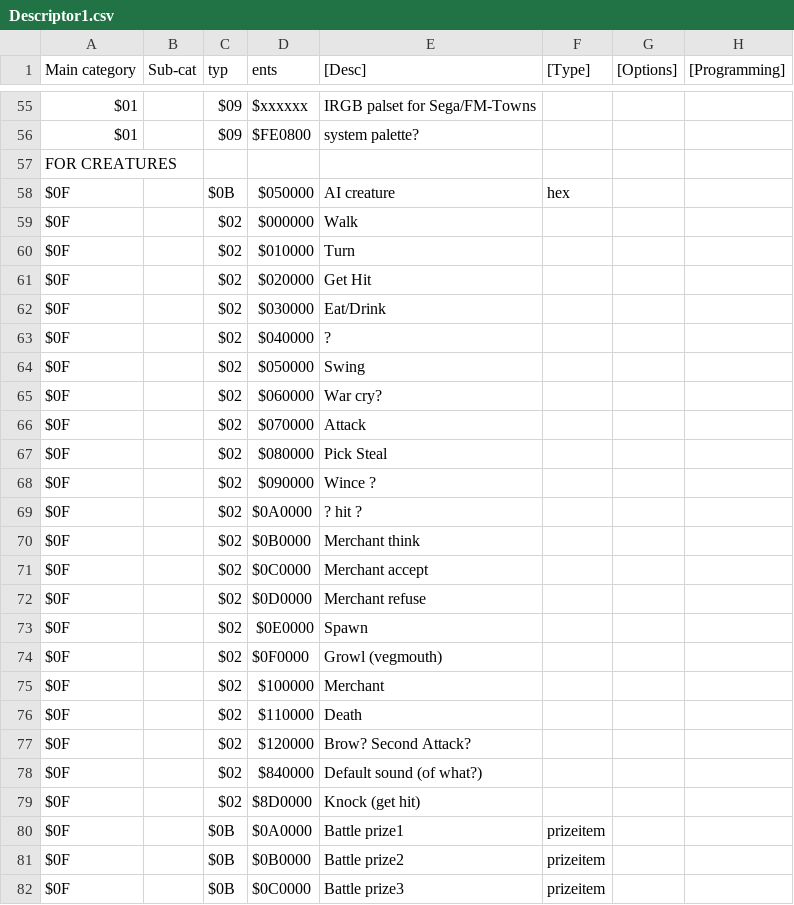
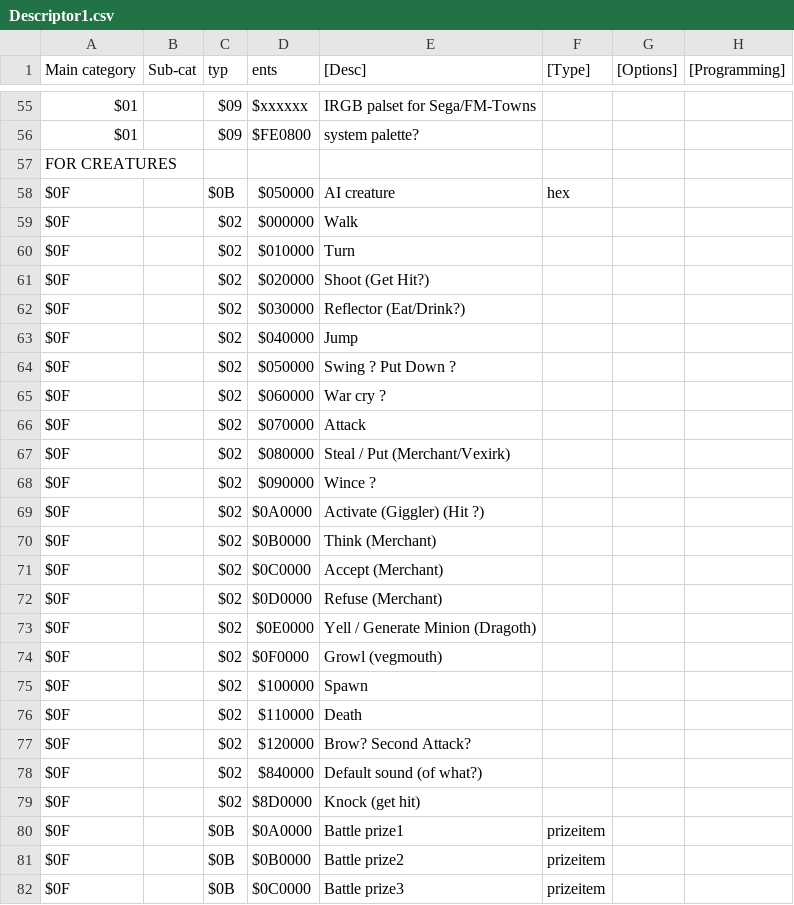
Before and after one commit to gbsphenx/skproject, a CSV file: DM2GDED/PubFiles/Descriptor1.csv, drawn as a sheet; only a part is shown, gaps mark what is left out.

Commit message:
update descriptor (for sounds)

```diff
--- a/DM2GDED/PubFiles/Descriptor1.csv
+++ b/DM2GDED/PubFiles/Descriptor1.csv
@@ -137,17 +137,17 @@ $0F,,$02,$000000,Walk,,,
 $0F,,$02,$010000,Turn,,,
-$0F,,$02,$020000,Get Hit,,,
-$0F,,$02,$030000,Eat/Drink,,,
-$0F,,$02,$040000,?,,,
-$0F,,$02,$050000,Swing,,,
-$0F,,$02,$060000,War cry?,,,
+$0F,,$02,$020000,Shoot (Get Hit?),,,
+$0F,,$02,$030000,Reflector (Eat/Drink?),,,
+$0F,,$02,$040000,Jump,,,
+$0F,,$02,$050000,Swing ? Put Down ?,,,
+$0F,,$02,$060000,War cry ?,,,
 $0F,,$02,$070000,Attack,,,
-$0F,,$02,$080000,Pick Steal,,,
+$0F,,$02,$080000,Steal / Put (Merchant/Vexirk),,,
 $0F,,$02,$090000,Wince ?,,,
-$0F,,$02,$0A0000,? hit ?,,,
-$0F,,$02,$0B0000,Merchant think,,,
-$0F,,$02,$0C0000,Merchant accept,,,
-$0F,,$02,$0D0000,Merchant refuse,,,
-$0F,,$02,$0E0000,Spawn,,,
+$0F,,$02,$0A0000,Activate (Giggler) (Hit ?),,,
+$0F,,$02,$0B0000,Think (Merchant),,,
+$0F,,$02,$0C0000,Accept (Merchant),,,
+$0F,,$02,$0D0000,Refuse (Merchant),,,
+$0F,,$02,$0E0000,Yell / Generate Minion (Dragoth),,,
 $0F,,$02,$0F0000,Growl (vegmouth),,,
-$0F,,$02,$100000,Merchant,,,
+$0F,,$02,$100000,Spawn,,,
 $0F,,$02,$110000,Death,,,
```
